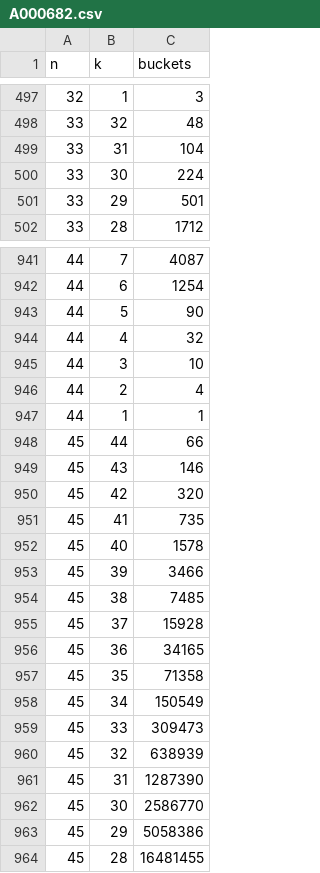
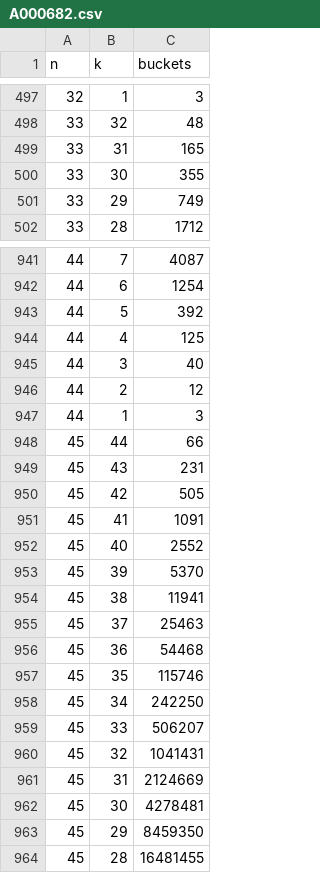
Before and after one commit to hunterhogan/mapFolding, a CSV file: mapFolding/reference/A000682.csv, drawn as a sheet; only a part is shown, gaps mark what is left out; the diff covers the shown part only.

Commit message:
dataclass `MatrixMeandersState`. accurate A000682 data. `mapFolding.trim_memory.trim_ram()` but it doesn't seem to help.

```diff
--- a/mapFolding/reference/A000682.csv
+++ b/mapFolding/reference/A000682.csv
@@ -498,5 +498,5 @@ n,k,buckets
 33,32,48
-33,31,104
-33,30,224
-33,29,501
+33,31,165
+33,30,355
+33,29,749
 33,28,1712
@@ -942,23 +942,23 @@ n,k,buckets
 44,6,1254
-44,5,90
-44,4,32
-44,3,10
-44,2,4
-44,1,1
+44,5,392
+44,4,125
+44,3,40
+44,2,12
+44,1,3
 45,44,66
-45,43,146
-45,42,320
-45,41,735
-45,40,1578
-45,39,3466
-45,38,7485
-45,37,15928
-45,36,34165
-45,35,71358
-45,34,150549
-45,33,309473
-45,32,638939
-45,31,1287390
-45,30,2586770
-45,29,5058386
+45,43,231
+45,42,505
+45,41,1091
+45,40,2552
+45,39,5370
+45,38,11941
+45,37,25463
+45,36,54468
+45,35,115746
+45,34,242250
+45,33,506207
+45,32,1041431
+45,31,2124669
+45,30,4278481
+45,29,8459350
 45,28,16481455
```
Also changed, not shown: 112 edited cells elsewhere in this file, 2 other files.
